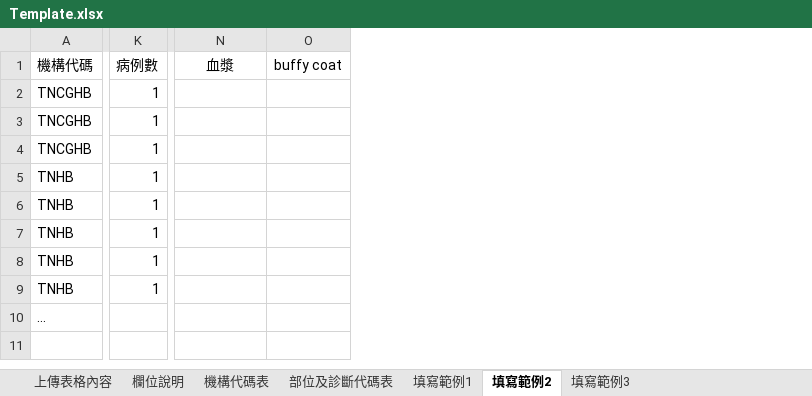
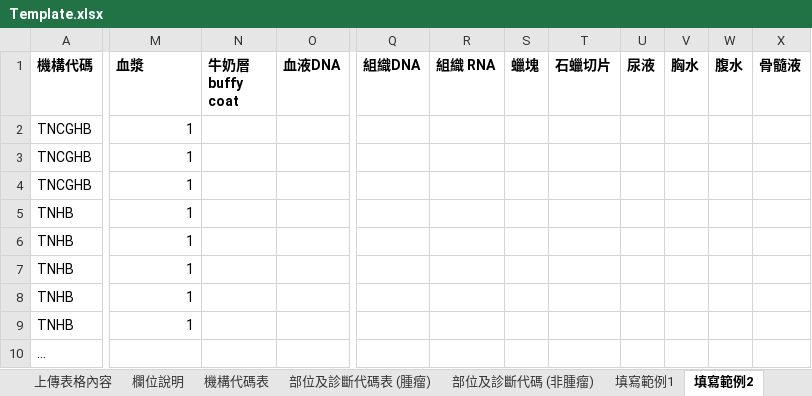
Before and after one commit to BryanC741016/TestNHRIDB, an Excel workbook: NHRIDB/Template/Template.xlsx, sheet 填寫範例2, drawn as a sheet; only a part is shown, gaps mark what is left out; values as stored, in another font and other column widths than the file's, no borders; charts and pictures not drawn; removed rows and columns are numbered as before the commit, all else as after; the diff covers the shown part only; the diff names each change by its address in the sheet, - before the commit and + after, or states it on an @@ line.

```diff
--- a/NHRIDB/Template/Template.xlsx (sheet 填寫範例2)
+++ b/NHRIDB/Template/Template.xlsx (sheet 填寫範例2)
-sheet tab: 部位及診斷代碼表
+sheet tab: 部位及診斷代碼表 (腫瘤)
+sheet tab: 部位及診斷代碼 (非腫瘤)
-column K (病例數), rows 2-9: all 1
-column O (buffy coat), empty
+column N (牛奶層buffy coat), empty
+column O (血液DNA), empty
+column Q (組織DNA), empty
+column R (組織 RNA), empty
+column S (蠟塊), empty
+column T (石蠟切片), empty
+column U (尿液), empty
+column V (胸水), empty
+column W (腹水), empty
+column X (骨髓液), empty
-A1 bold: off
+A1 bold: on
@@ M1 bold: off → on, alignment: center → left @@
-M2:M9 (血漿): (empty)
+M2:M9 (血漿): 1
```
Also changed, not shown: 1 added column, 7 edited cells and cell formats elsewhere in this sheet, sheet 上傳表格內容, sheet 填寫範例1, sheet 填寫範例3, sheet 欄位說明, sheet 機構代碼表, charts or pictures, 21 other files.
